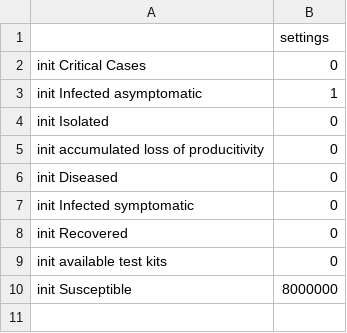
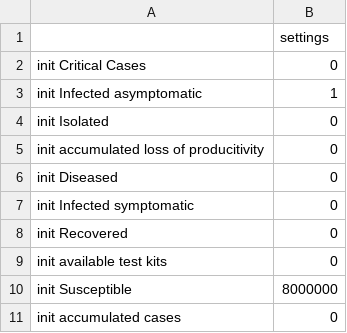
Before and after one commit to kaetze66/coronamodel, a CSV file: settings/initialconditions.csv, drawn as a sheet; the diff names each change by its address in the sheet, - before the commit and + after, or states it on an @@ line.

```diff
--- a/settings/initialconditions.csv
+++ b/settings/initialconditions.csv
+row 11: init accumulated cases | 0
```
Also changed, not shown: settings/modelsettings.csv, 31 other files.
